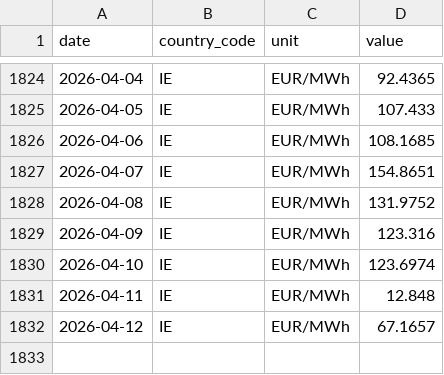
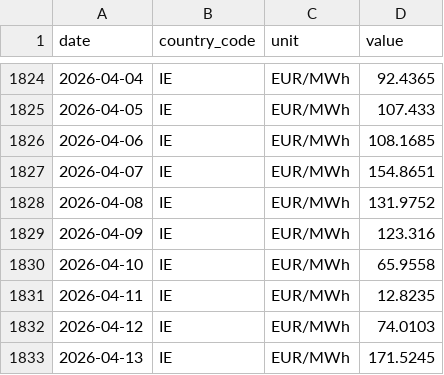
Before and after one commit to nicodelclaux-tech/energy-markets-dashboard, a CSV file: data/raw/entsoe_IE.csv, drawn as a sheet; only a part is shown, gaps mark what is left out.

```diff
--- a/data/raw/entsoe_IE.csv
+++ b/data/raw/entsoe_IE.csv
@@ -1829,4 +1829,5 @@ date,country_code,unit,value
 2026-04-09,IE,EUR/MWh,123.316
-2026-04-10,IE,EUR/MWh,123.6974
-2026-04-11,IE,EUR/MWh,12.848
-2026-04-12,IE,EUR/MWh,67.1657
+2026-04-10,IE,EUR/MWh,65.9558
+2026-04-11,IE,EUR/MWh,12.8235
+2026-04-12,IE,EUR/MWh,74.0103
+2026-04-13,IE,EUR/MWh,171.5245
```
Also changed, not shown: data/raw/entsoe_DK.csv, data/raw/entsoe_FI.csv, 11 other files.
